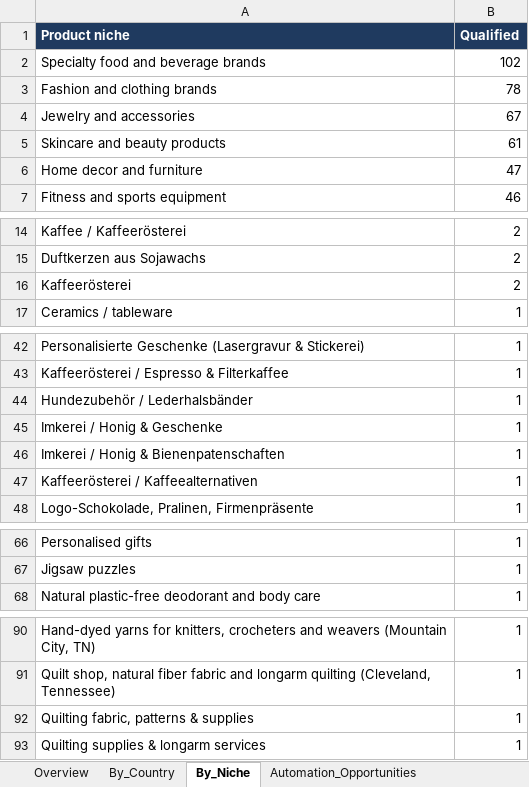
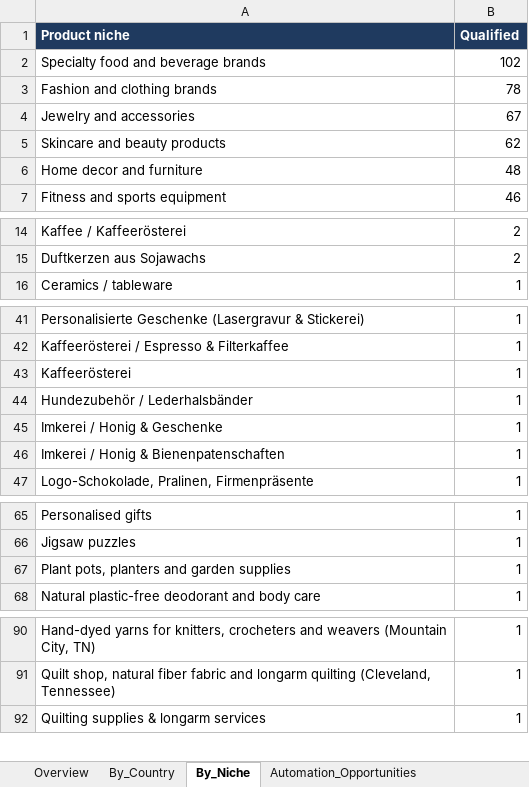
Before and after one commit to oseniibrahim845-hue/rappido, an Excel workbook: shopify-leads/Shopify_Research_Summary.xlsx, sheet By_Niche, drawn as a sheet; only a part is shown, gaps mark what is left out; values as stored, in another font and other column widths than the file's, no borders; removed rows and columns are numbered as before the commit, all else as after; the diff names each change by its address in the sheet, - before the commit and + after, or states it on an @@ line.

```diff
--- a/shopify-leads/Shopify_Research_Summary.xlsx (sheet By_Niche)
+++ b/shopify-leads/Shopify_Research_Summary.xlsx (sheet By_Niche)
-B5 (Qualified): 61
+B5 (Qualified): 62
-B6 (Qualified): 47
+B6 (Qualified): 48
-row 16: Kaffeerösterei | 2
+row 43: Kaffeerösterei | 1
-row 47: Kaffeerösterei / Kaffeealternativen | 1
+row 67: Plant pots, planters and garden supplies | 1
-row 92: Quilting fabric, patterns & supplies | 1
```
Also changed, not shown: sheet By_Country, sheet Automation_Opportunities, sheet Missing_Data, sheet Overview, shopify-leads/Shopify_Inventory_Order_Automation_700_Leads.xlsx, 2 other files.
